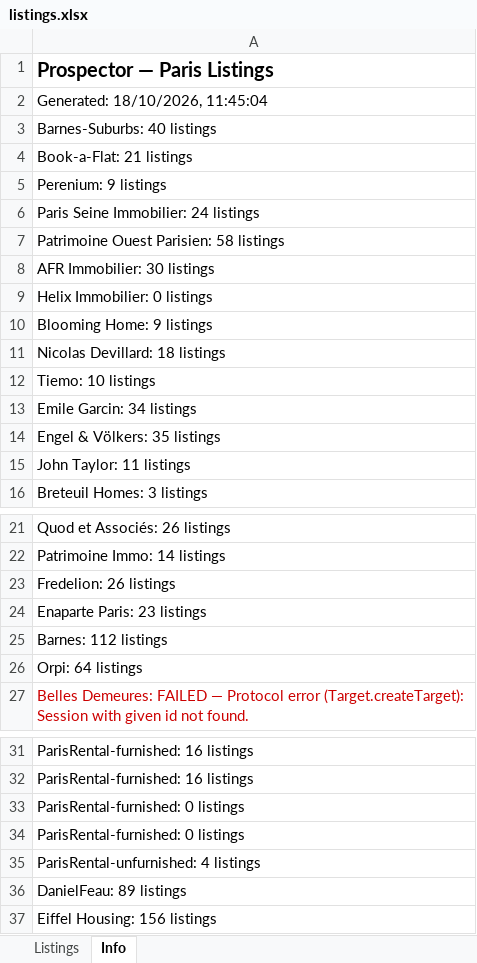
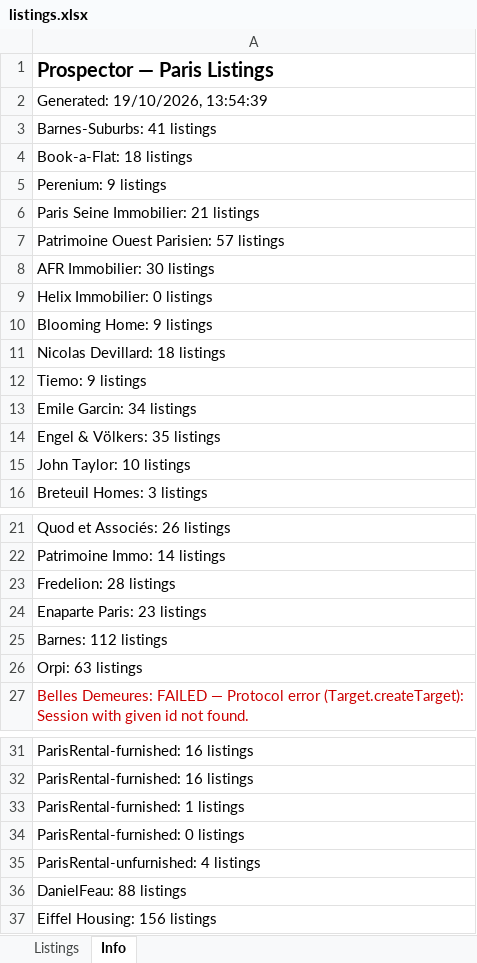
Before and after one commit to YFIP/House-Search-Agent, an Excel workbook: listings.xlsx, sheet Info, drawn as a sheet; only a part is shown, gaps mark what is left out; values as stored, in another font and other column widths than the file's, no borders; the diff names each change by its address in the sheet, - before the commit and + after, or states it on an @@ line.

```diff
--- a/listings.xlsx (sheet Info)
+++ b/listings.xlsx (sheet Info)
-A2: Generated: 18/10/2026, 11:45:04
+A2: Generated: 19/10/2026, 13:54:39
-A3: Barnes-Suburbs: 40 listings
+A3: Barnes-Suburbs: 41 listings
-A4: Book-a-Flat: 21 listings
+A4: Book-a-Flat: 18 listings
-A6: Paris Seine Immobilier: 24 listings
+A6: Paris Seine Immobilier: 21 listings
-A7: Patrimoine Ouest Parisien: 58 listings
+A7: Patrimoine Ouest Parisien: 57 listings
-A12: Tiemo: 10 listings
+A12: Tiemo: 9 listings
-A15: John Taylor: 11 listings
+A15: John Taylor: 10 listings
-A23: Fredelion: 26 listings
+A23: Fredelion: 28 listings
-A26: Orpi: 64 listings
+A26: Orpi: 63 listings
-A33: ParisRental-furnished: 0 listings
+A33: ParisRental-furnished: 1 listings
-A36: DanielFeau: 89 listings
+A36: DanielFeau: 88 listings
```
Also changed, not shown: sheet Listings, listings-sale.xlsx, 1 other file.
